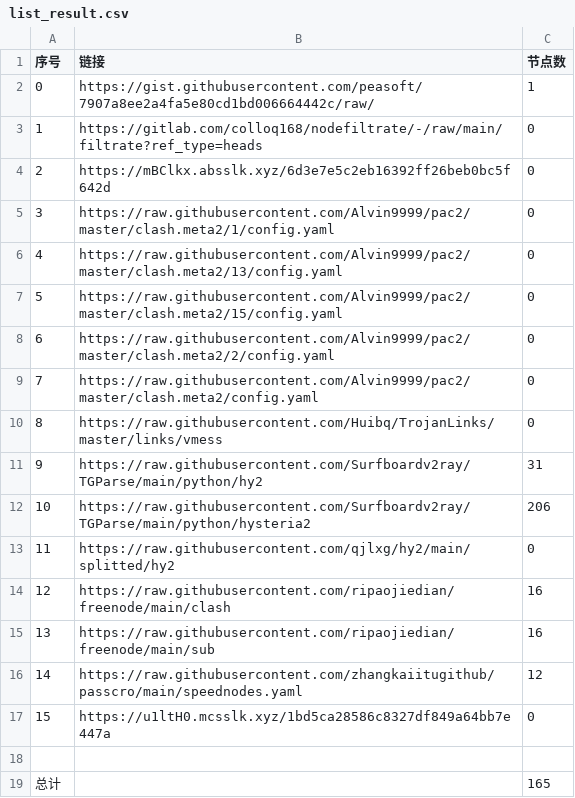
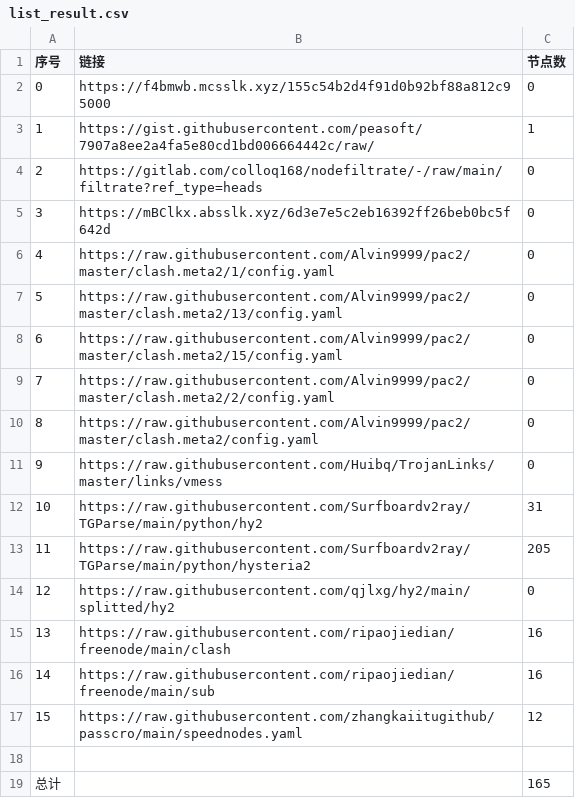
Before and after one commit to gp5061127/NoMoreWalls, a CSV file: list_result.csv, drawn as a sheet; removed rows and columns are numbered as before the commit, all else as after; the diff names each change by its address in the sheet, - before the commit and + after, or states it on an @@ line.

```diff
--- a/list_result.csv
+++ b/list_result.csv
+row 2: 0 | https://f4bmwb.mcsslk.xyz/155c54b2d4f91d0b92bf88a812c95000 | 0
@@ column A (序号) renumbered between rows 3 and 17 @@
-C13 (节点数): 206
+C13 (节点数): 205
-row 17: 15 | https://u1ltH0.mcsslk.xyz/1bd5ca28586c8327df849a64bb7e447a | 0
```
Also changed, not shown: 7 other files.
